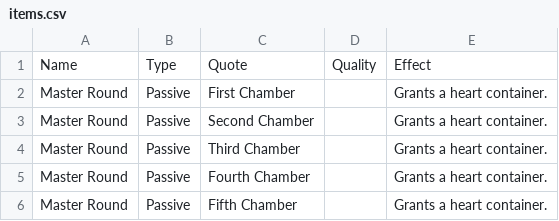
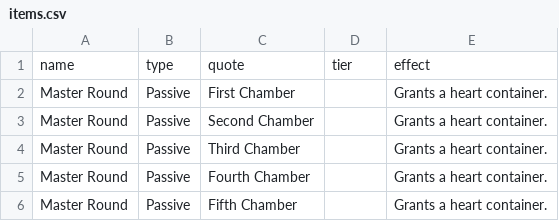
Before and after one commit to verrchu/etg, a CSV file: files/items.csv, drawn as a sheet; only a part is shown; removed rows and columns are numbered as before the commit, all else as after; the diff names each change by its address in the sheet, - before the commit and + after, or states it on an @@ line.

Commit message:
items as ron files

```diff
--- a/files/items.csv
+++ b/files/items.csv
-row 1: Name | Type | Quote | Quality | Effect
+row 1: name | type | quote | tier | effect
```
Also changed, not shown: 7 other files.
